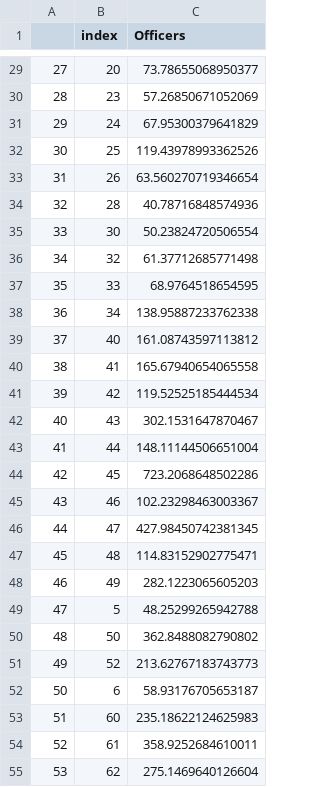
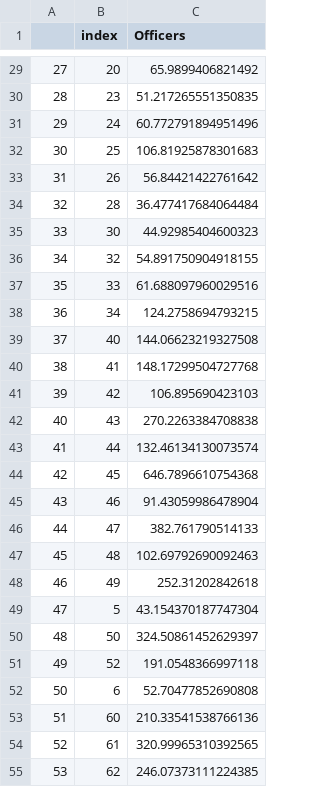
Before and after one commit to tharma3/patrol_allocation, a CSV file: nhtsa_model.csv, drawn as a sheet; only a part is shown, gaps mark what is left out; the diff covers the shown part only.

Commit message:
updating to reflect 20,000 officers

```diff
--- a/nhtsa_model.csv
+++ b/nhtsa_model.csv
@@ -29,27 +29,27 @@
-27,20,73.78655068950377
-28,23,57.26850671052069
-29,24,67.95300379641829
-30,25,119.43978993362526
-31,26,63.560270719346654
-32,28,40.78716848574936
-33,30,50.23824720506554
-34,32,61.37712685771498
-35,33,68.9764518654595
-36,34,138.95887233762338
-37,40,161.08743597113812
-38,41,165.67940654065558
-39,42,119.52525185444534
-40,43,302.1531647870467
-41,44,148.11144506651004
-42,45,723.2068648502286
-43,46,102.23298463003367
-44,47,427.98450742381345
-45,48,114.83152902775471
-46,49,282.1223065605203
-47,5,48.25299265942788
-48,50,362.8488082790802
-49,52,213.62767183743773
-50,6,58.93176705653187
-51,60,235.18622124625983
-52,61,358.9252684610011
-53,62,275.1469640126604
+27,20,65.9899406821492
+28,23,51.217265551350835
+29,24,60.772791894951496
+30,25,106.81925878301683
+31,26,56.84421422761642
+32,28,36.477417684064484
+33,30,44.92985404600323
+34,32,54.891750904918155
+35,33,61.688097960029516
+36,34,124.2758694793215
+37,40,144.06623219327508
+38,41,148.17299504727768
+39,42,106.895690423103
+40,43,270.2263384708838
+41,44,132.46134130073574
+42,45,646.7896610754368
+43,46,91.43059986478904
+44,47,382.761790514133
+45,48,102.69792690092463
+46,49,252.31202842618
+47,5,43.154370187747304
+48,50,324.50861452629397
+49,52,191.0548366997118
+50,6,52.70477852690808
+51,60,210.33541538766136
+52,61,320.99965310392565
+53,62,246.07373111224385
```
Also changed, not shown: 49 edited cells elsewhere in this file.
